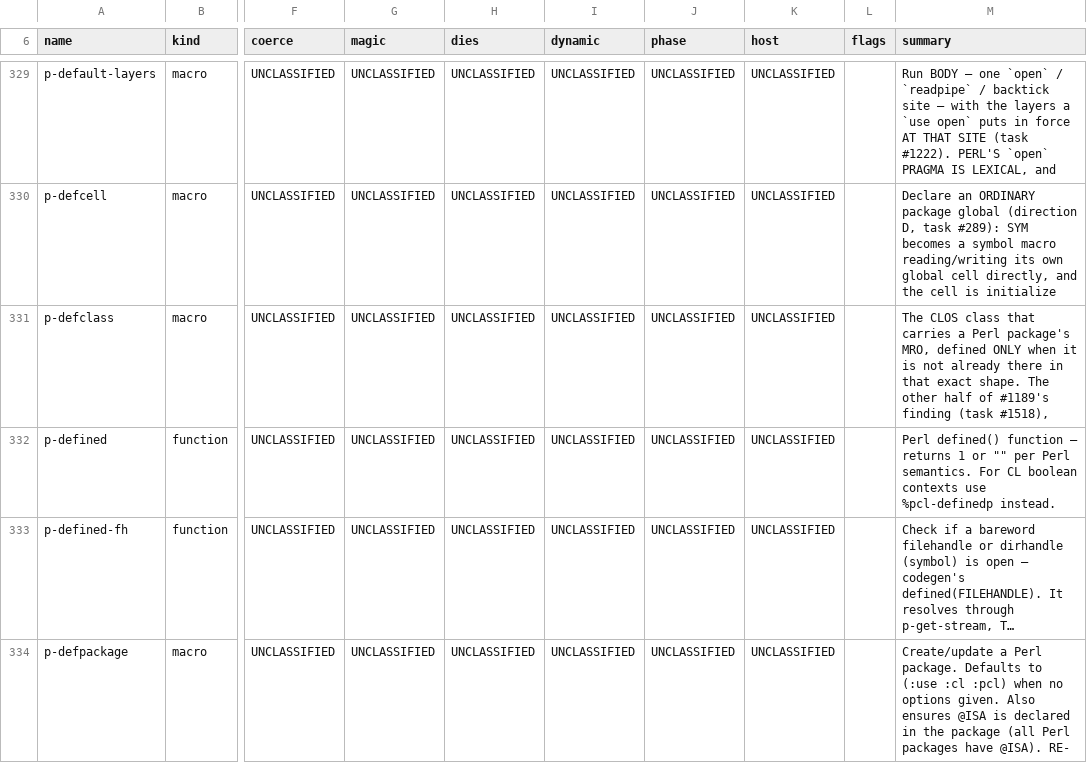
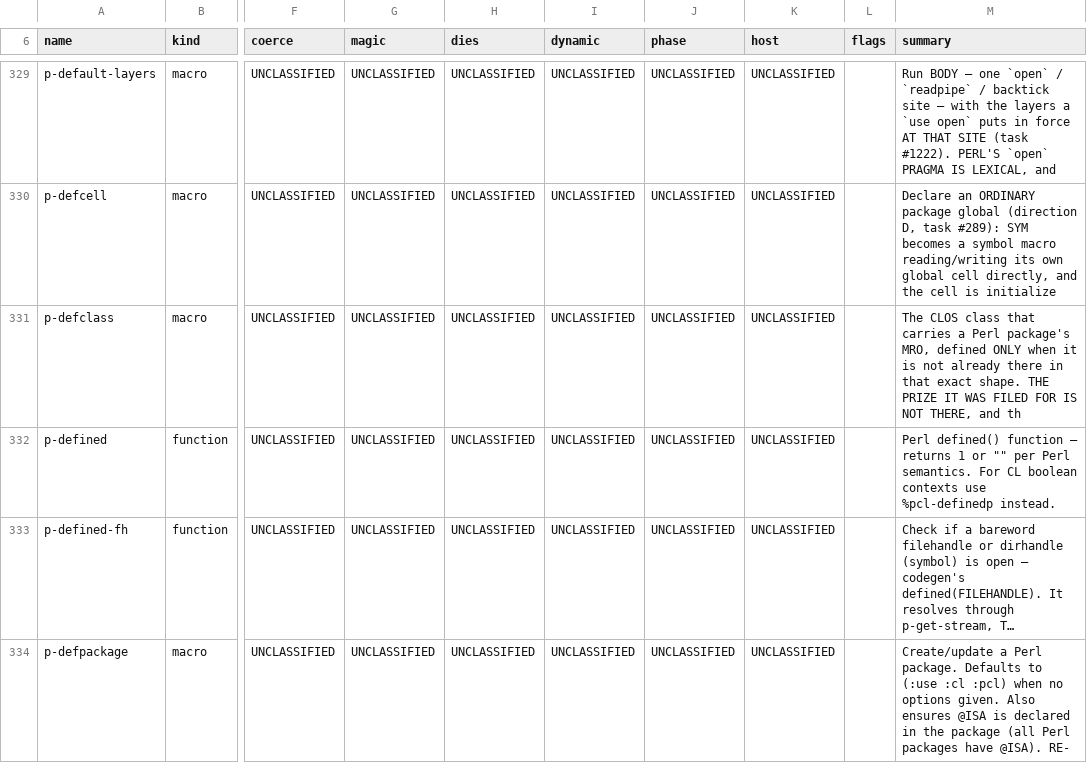
Before and after one commit to Percolisp/pcl, a TSV file: docs/ir-op-inventory.tsv, drawn as a sheet; only a part is shown, gaps mark what is left out; long unchanged cells end in …; the diff names each change by its address in the sheet, - before the commit and + after, or states it on an @@ line.

```diff
--- a/docs/ir-op-inventory.tsv
+++ b/docs/ir-op-inventory.tsv
-M331 (summary): …exact shape. The other half of #1189's finding (task #1518),
+M331 (summary): …exact shape. THE PRIZE IT WAS FILED FOR IS NOT THERE, and th
```
Also changed, not shown: 1 other file.
